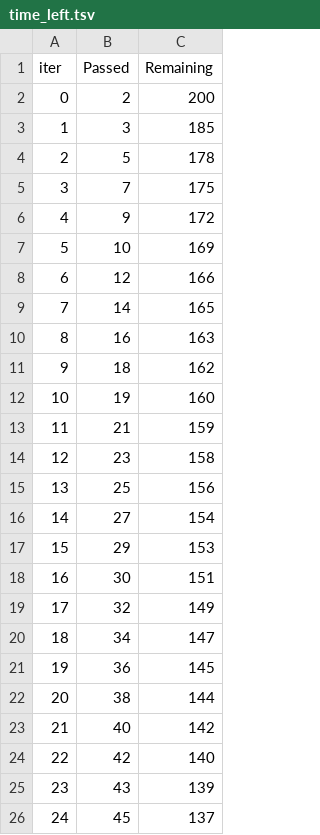
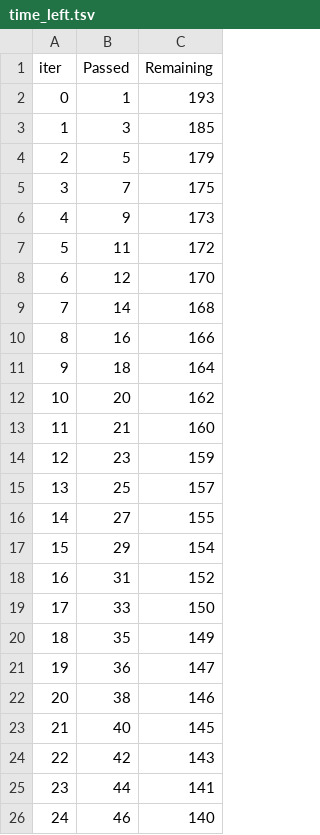
Before and after one commit to krustallik/missing-data-tabular-models, a TSV file: project/src/catboost_info/time_left.tsv, drawn as a sheet; only a part is shown; the diff covers the shown part only.

```diff
--- a/project/src/catboost_info/time_left.tsv
+++ b/project/src/catboost_info/time_left.tsv
@@ -1,26 +1,26 @@
 iter	Passed	Remaining
-0	2	200
+0	1	193
 1	3	185
-2	5	178
+2	5	179
 3	7	175
-4	9	172
-5	10	169
-6	12	166
-7	14	165
-8	16	163
-9	18	162
-10	19	160
-11	21	159
-12	23	158
-13	25	156
-14	27	154
-15	29	153
-16	30	151
-17	32	149
-18	34	147
-19	36	145
-20	38	144
-21	40	142
-22	42	140
-23	43	139
-24	45	137
+4	9	173
+5	11	172
+6	12	170
+7	14	168
+8	16	166
+9	18	164
+10	20	162
+11	21	160
+12	23	159
+13	25	157
+14	27	155
+15	29	154
+16	31	152
+17	33	150
+18	35	149
+19	36	147
+20	38	146
+21	40	145
+22	42	143
+23	44	141
+24	46	140
```
Also changed, not shown: 91 edited cells elsewhere in this file, project/results/tables/phase4_5_consolidated_results.csv, project/results/tables/phase4_5_foundation_models.csv, 24 other files.
